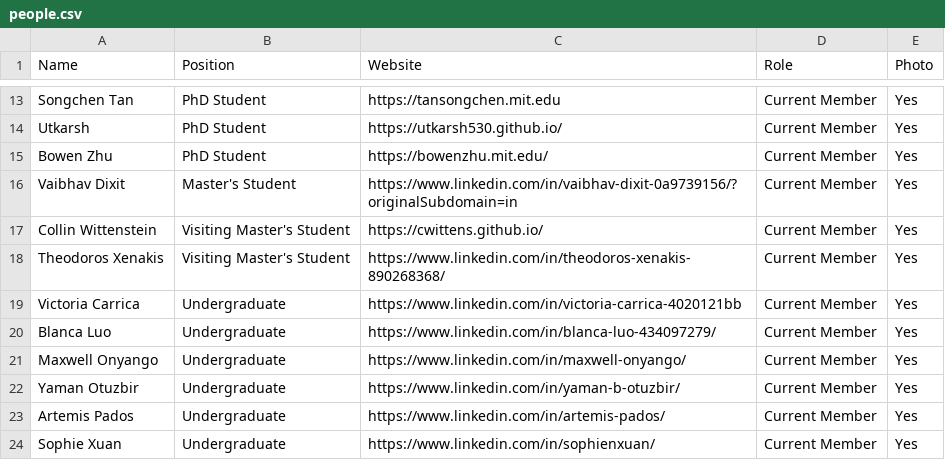
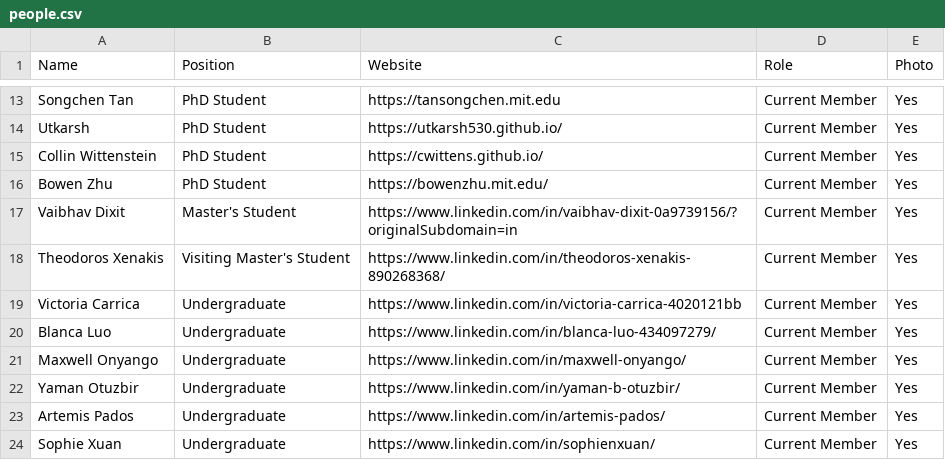
Before and after one commit to JuliaLabs/julialabs.github.io, a CSV file: _assets/people.csv, drawn as a sheet; only a part is shown, gaps mark what is left out.

```diff
--- a/_assets/people.csv
+++ b/_assets/people.csv
@@ -14,5 +14,5 @@ Songchen Tan,PhD Student,https://tansongchen.mit.edu,Current Member,Yes
 Utkarsh,PhD Student,https://utkarsh530.github.io/,Current Member,Yes
+Collin Wittenstein,PhD Student,https://cwittens.github.io/,Current Member,Yes
 Bowen Zhu,PhD Student,https://bowenzhu.mit.edu/,Current Member,Yes
 Vaibhav Dixit,Master's Student,https://www.linkedin.com/in/vaibhav-dixit-0a9739156/?originalSubdomain=in,Current Member,Yes
-Collin Wittenstein,Visiting Master's Student,https://cwittens.github.io/,Current Member,Yes
 Theodoros Xenakis,Visiting Master's Student,https://www.linkedin.com/in/theodoros-xenakis-890268368/,Current Member,Yes
```
Also changed, not shown: _assets/news.csv.
